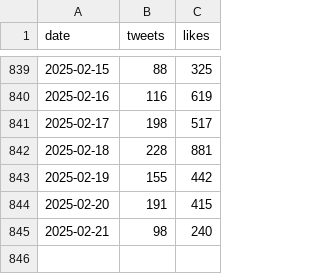
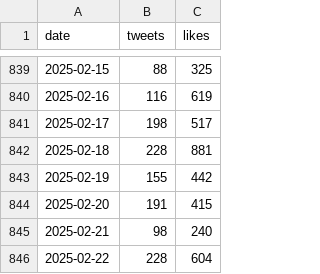
Before and after one commit to cmj/elontweets, a CSV file: elonmusk.csv, drawn as a sheet; only a part is shown, gaps mark what is left out; the diff names each change by its address in the sheet, - before the commit and + after, or states it on an @@ line.

```diff
--- a/elonmusk.csv
+++ b/elonmusk.csv
+row 846: 2025-02-22 | 228 | 604
```
Also changed, not shown: 10 other files.
